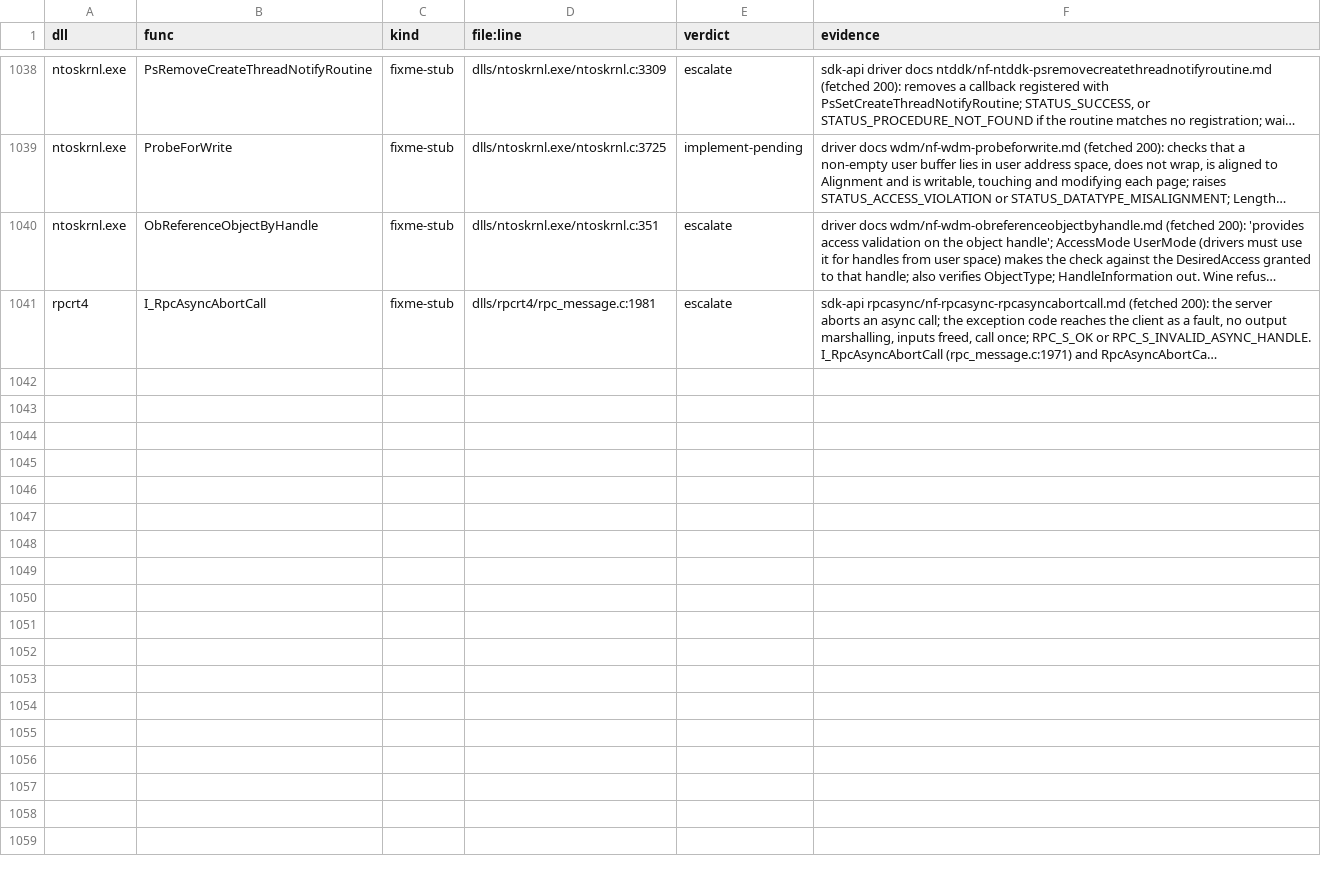
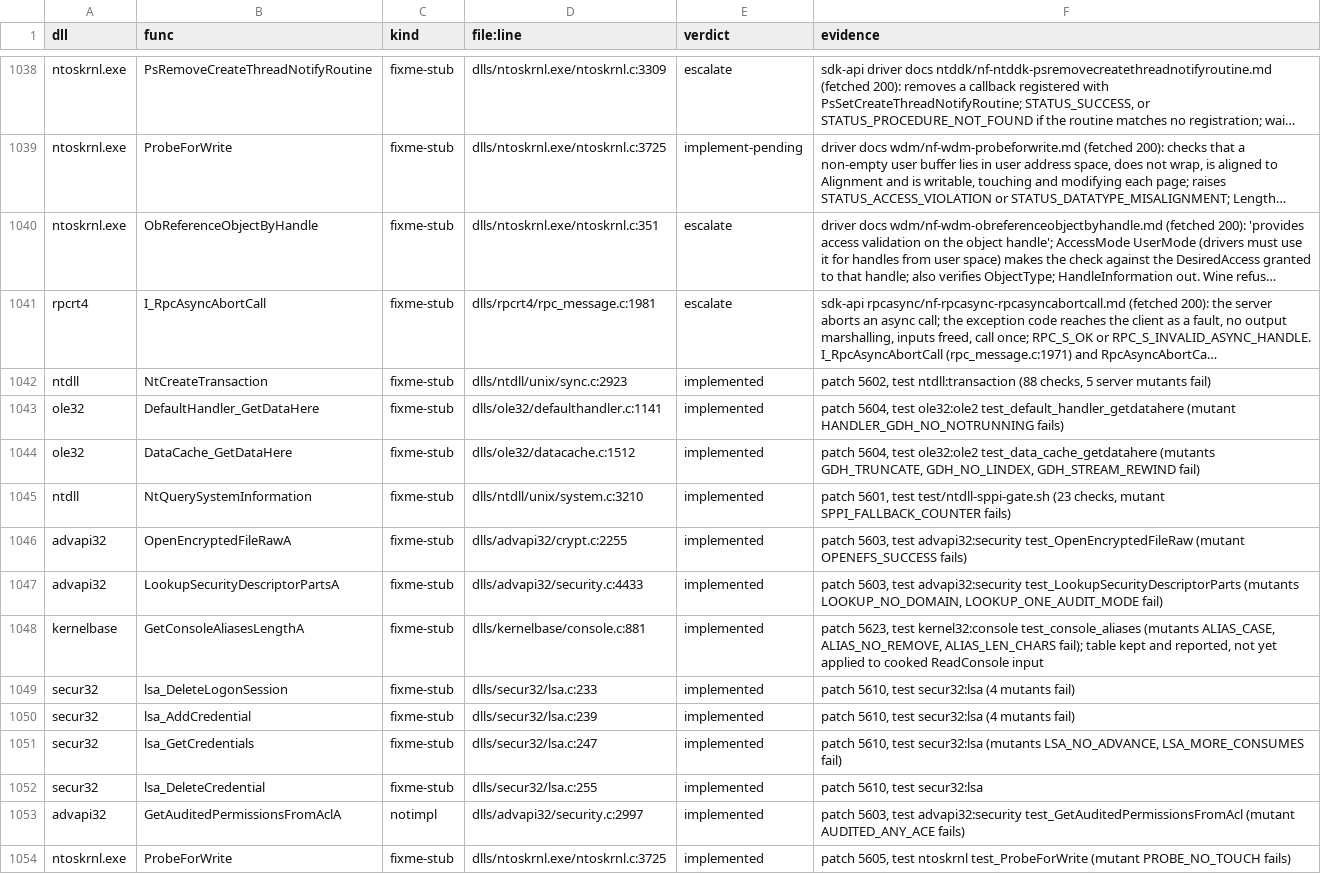
Before and after one commit to Stained-Glass-OS/wine-sg, a TSV file: docs/stubs/triage-6.tsv, drawn as a sheet; only a part is shown, gaps mark what is left out; long unchanged cells end in …; the diff names each change by its address in the sheet, - before the commit and + after, or states it on an @@ line.

```diff
--- a/docs/stubs/triage-6.tsv
+++ b/docs/stubs/triage-6.tsv
+row 1042: ntdll | NtCreateTransaction | fixme-stub | dlls/ntdll/unix/sync.c:2923 | implemented | patch 5602, test ntdll:transaction (88 checks, 5 server mutants fail)
+row 1043: ole32 | DefaultHandler_GetDataHere | fixme-stub | dlls/ole32/defaulthandler.c:1141 | implemented | patch 5604, test ole32:ole2 test_default_handler_getdatahere (mutant HANDLER_GDH_NO_NOTRUNNING fails)
+row 1044: ole32 | DataCache_GetDataHere | fixme-stub | dlls/ole32/datacache.c:1512 | implemented | patch 5604, test ole32:ole2 test_data_cache_getdatahere (mutants GDH_TRUNCATE, GDH_NO_LINDEX, GDH_STREAM_REWIND fail)
+row 1045: ntdll | NtQuerySystemInformation | fixme-stub | dlls/ntdll/unix/system.c:3210 | implemented | patch 5601, test test/ntdll-sppi-gate.sh (23 checks, mutant SPPI_FALLBACK_COUNTER fails)
+row 1046: advapi32 | OpenEncryptedFileRawA | fixme-stub | dlls/advapi32/crypt.c:2255 | implemented | patch 5603, test advapi32:security test_OpenEncryptedFileRaw (mutant OPENEFS_SUCCESS fails)
+row 1047: advapi32 | LookupSecurityDescriptorPartsA | fixme-stub | dlls/advapi32/security.c:4433 | implemented | patch 5603, test advapi32:security test_LookupSecurityDescriptorParts (mutants LOOKUP_NO_DOMAIN, LOOKUP_ONE_AUDIT_MODE fail)
+row 1048: kernelbase | GetConsoleAliasesLengthA | fixme-stub | dlls/kernelbase/console.c:881 | implemented | patch 5623, test kernel32:console test_console_aliases (mutants ALIAS_CASE, ALIAS_NO_REMOVE, ALIAS_LEN_CHARS fail); table kept and reported, not yet applied to cooked ReadConsole input
+row 1049: secur32 | lsa_DeleteLogonSession | fixme-stub | dlls/secur32/lsa.c:233 | implemented | patch 5610, test secur32:lsa (4 mutants fail)
+row 1050: secur32 | lsa_AddCredential | fixme-stub | dlls/secur32/lsa.c:239 | implemented | patch 5610, test secur32:lsa (4 mutants fail)
+row 1051: secur32 | lsa_GetCredentials | fixme-stub | dlls/secur32/lsa.c:247 | implemented | patch 5610, test secur32:lsa (mutants LSA_NO_ADVANCE, LSA_MORE_CONSUMES fail)
+row 1052: secur32 | lsa_DeleteCredential | fixme-stub | dlls/secur32/lsa.c:255 | implemented | patch 5610, test secur32:lsa
+row 1053: advapi32 | GetAuditedPermissionsFromAclA | notimpl | dlls/advapi32/security.c:2997 | implemented | patch 5603, test advapi32:security test_GetAuditedPermissionsFromAcl (mutant AUDITED_ANY_ACE fails)
+row 1054: ntoskrnl.exe | ProbeForWrite | fixme-stub | dlls/ntoskrnl.exe/ntoskrnl.c:3725 | implemented | patch 5605, test ntoskrnl test_ProbeForWrite (mutant PROBE_NO_TOUCH fails)
```
